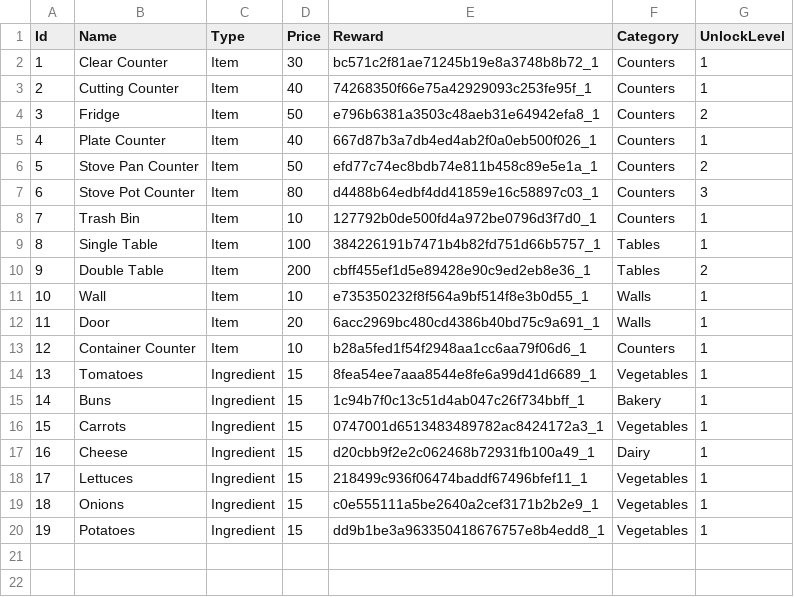
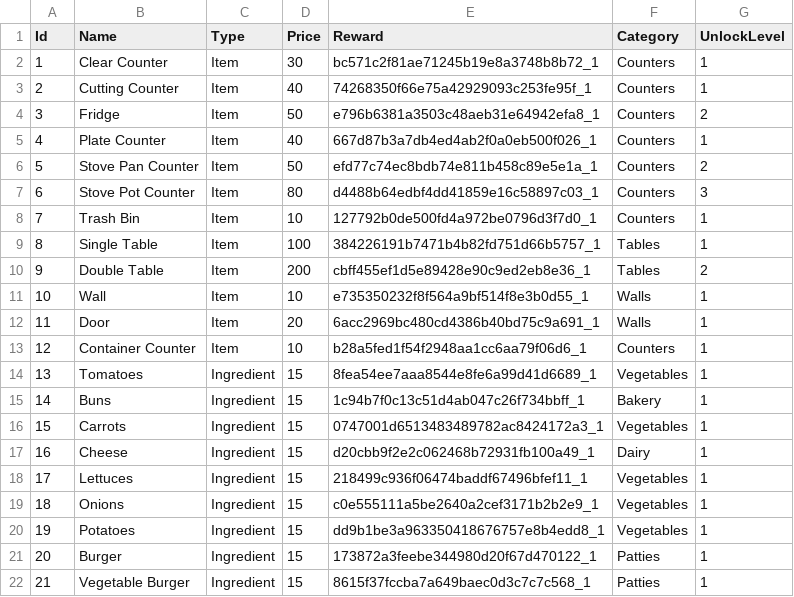
Before and after one commit to HungLeAnh/DailyCooking, a CSV file: DailyCooking/Assets/Configs/ConfigShop/ConfigShop.csv, drawn as a sheet.

Commit message:
change data type

```diff
--- a/DailyCooking/Assets/Configs/ConfigShop/ConfigShop.csv
+++ b/DailyCooking/Assets/Configs/ConfigShop/ConfigShop.csv
@@ -20 +20,3 @@ Id,Name,Type,Price,Reward,Category,UnlockLevel
 19,Potatoes,Ingredient,15,dd9b1be3a963350418676757e8b4edd8_1,Vegetables,1
+20,Burger,Ingredient,15,173872a3feebe344980d20f67d470122_1,Patties,1
+21,Vegetable Burger,Ingredient,15,8615f37fccba7a649baec0d3c7c7c568_1,Patties,1
```
Also changed, not shown: 9 other files.
